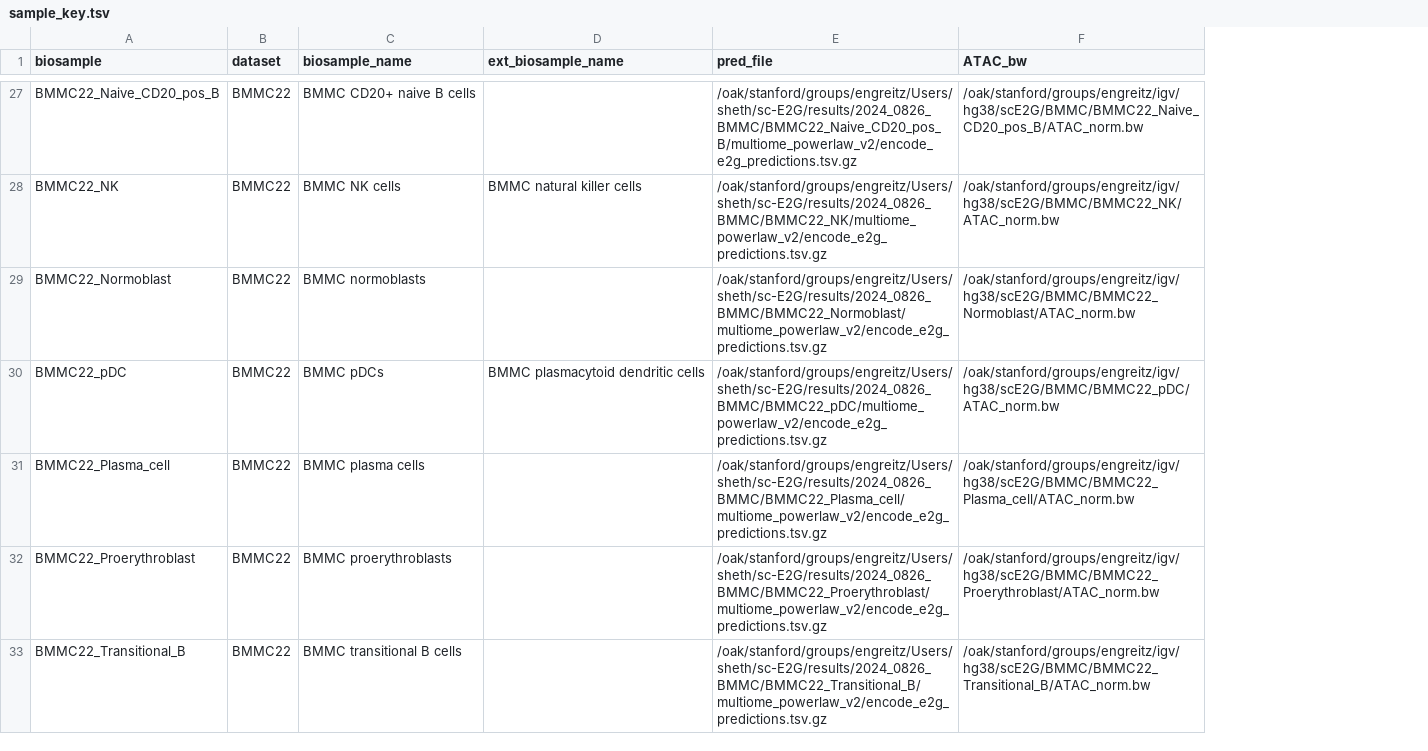
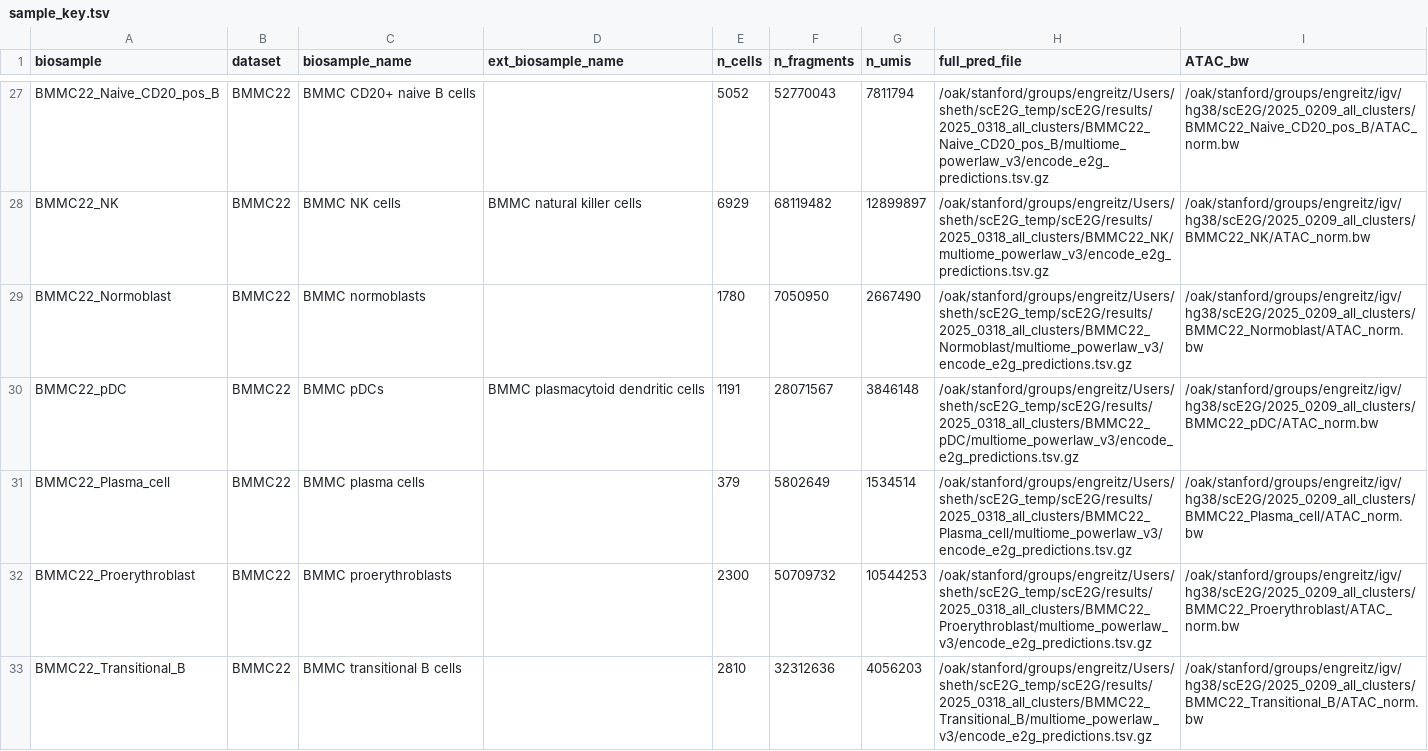
Before and after one commit to anderssonlab/scE2G_analysis, a TSV file: 5.Prediction_Properties/locus_plots/sample_key.tsv, drawn as a sheet; only a part is shown, gaps mark what is left out; removed rows and columns are numbered as before the commit, all else as after; the diff covers the shown part only; the diff names each change by its address in the sheet, - before the commit and + after, or states it on an @@ line.

Commit message:
update prediction propoerties

```diff
--- a/5.Prediction_Properties/locus_plots/sample_key.tsv
+++ b/5.Prediction_Properties/locus_plots/sample_key.tsv
-column E (pred_file), rows 27-33: /oak/stanford/groups/engreitz/Users/sheth/sc-E2G/results/2024_0826_BMMC/BMMC22_Naive_CD20_pos_B/multiome_powerlaw_v2/encode_e2g_predictions.tsv.gz | /oak/stanford/groups/engreitz/Users/sheth/sc-E2G/results/2024_0826_BMMC/BMMC22_NK/multiome_powerlaw_v2/encode_e2g_predictions.tsv.gz | /oak/stanford/groups/engreitz/Users/sheth/sc-E2G/results/2024_0826_BMMC/BMMC22_Normoblast/multiome_powerlaw_v2/encode_e2g_predictions.tsv.gz | /oak/stanford/groups/engreitz/Users/sheth/sc-E2G/results/2024_0826_BMMC/BMMC22_pDC/multiome_powerlaw_v2/encode_e2g_predictions.tsv.gz | /oak/stanford/groups/engreitz/Users/sheth/sc-E2G/results/2024_0826_BMMC/BMMC22_Plasma_cell/multiome_powerlaw_v2/encode_e2g_predictions.tsv.gz | /oak/stanford/groups/engreitz/Users/sheth/sc-E2G/results/2024_0826_BMMC/BMMC22_Proerythroblast/multiome_powerlaw_v2/encode_e2g_predictions.tsv.gz | /oak/stanford/groups/engreitz/Users/sheth/sc-E2G/results/2024_0826_BMMC/BMMC22_Transitional_B/multiome_powerlaw_v2/encode_e2g_predictions.tsv.gz
+column E (n_cells), rows 27-33: 5052 | 6929 | 1780 | 1191 | 379 | 2300 | 2810
+column F (n_fragments), rows 27-33: 52770043 | 68119482 | 7050950 | 28071567 | 5802649 | 50709732 | 32312636
+column G (n_umis), rows 27-33: 7811794 | 12899897 | 2667490 | 3846148 | 1534514 | 10544253 | 4056203
+column H (full_pred_file), rows 27-33: /oak/stanford/groups/engreitz/Users/sheth/scE2G_temp/scE2G/results/2025_0318_all_clusters/BMMC22_Naive_CD20_pos_B/multiome_powerlaw_v3/encode_e2g_predictions.tsv.gz | /oak/stanford/groups/engreitz/Users/sheth/scE2G_temp/scE2G/results/2025_0318_all_clusters/BMMC22_NK/multiome_powerlaw_v3/encode_e2g_predictions.tsv.gz | /oak/stanford/groups/engreitz/Users/sheth/scE2G_temp/scE2G/results/2025_0318_all_clusters/BMMC22_Normoblast/multiome_powerlaw_v3/encode_e2g_predictions.tsv.gz | /oak/stanford/groups/engreitz/Users/sheth/scE2G_temp/scE2G/results/2025_0318_all_clusters/BMMC22_pDC/multiome_powerlaw_v3/encode_e2g_predictions.tsv.gz | /oak/stanford/groups/engreitz/Users/sheth/scE2G_temp/scE2G/results/2025_0318_all_clusters/BMMC22_Plasma_cell/multiome_powerlaw_v3/encode_e2g_predictions.tsv.gz | /oak/stanford/groups/engreitz/Users/sheth/scE2G_temp/scE2G/results/2025_0318_all_clusters/BMMC22_Proerythroblast/multiome_powerlaw_v3/encode_e2g_predictions.tsv.gz | /oak/stanford/groups/engreitz/Users/sheth/scE2G_temp/scE2G/results/2025_0318_all_clusters/BMMC22_Transitional_B/multiome_powerlaw_v3/encode_e2g_predictions.tsv.gz
-I27 (ATAC_bw): /oak/stanford/groups/engreitz/igv/hg38/scE2G/BMMC/BMMC22_Naive_CD20_pos_B/ATAC_norm.bw
+I27 (ATAC_bw): /oak/stanford/groups/engreitz/igv/hg38/scE2G/2025_0209_all_clusters/BMMC22_Naive_CD20_pos_B/ATAC_norm.bw
-I28 (ATAC_bw): /oak/stanford/groups/engreitz/igv/hg38/scE2G/BMMC/BMMC22_NK/ATAC_norm.bw
+I28 (ATAC_bw): /oak/stanford/groups/engreitz/igv/hg38/scE2G/2025_0209_all_clusters/BMMC22_NK/ATAC_norm.bw
-I29 (ATAC_bw): /oak/stanford/groups/engreitz/igv/hg38/scE2G/BMMC/BMMC22_Normoblast/ATAC_norm.bw
+I29 (ATAC_bw): /oak/stanford/groups/engreitz/igv/hg38/scE2G/2025_0209_all_clusters/BMMC22_Normoblast/ATAC_norm.bw
-I30 (ATAC_bw): /oak/stanford/groups/engreitz/igv/hg38/scE2G/BMMC/BMMC22_pDC/ATAC_norm.bw
+I30 (ATAC_bw): /oak/stanford/groups/engreitz/igv/hg38/scE2G/2025_0209_all_clusters/BMMC22_pDC/ATAC_norm.bw
-I31 (ATAC_bw): /oak/stanford/groups/engreitz/igv/hg38/scE2G/BMMC/BMMC22_Plasma_cell/ATAC_norm.bw
+I31 (ATAC_bw): /oak/stanford/groups/engreitz/igv/hg38/scE2G/2025_0209_all_clusters/BMMC22_Plasma_cell/ATAC_norm.bw
-I32 (ATAC_bw): /oak/stanford/groups/engreitz/igv/hg38/scE2G/BMMC/BMMC22_Proerythroblast/ATAC_norm.bw
+I32 (ATAC_bw): /oak/stanford/groups/engreitz/igv/hg38/scE2G/2025_0209_all_clusters/BMMC22_Proerythroblast/ATAC_norm.bw
-I33 (ATAC_bw): /oak/stanford/groups/engreitz/igv/hg38/scE2G/BMMC/BMMC22_Transitional_B/ATAC_norm.bw
+I33 (ATAC_bw): /oak/stanford/groups/engreitz/igv/hg38/scE2G/2025_0209_all_clusters/BMMC22_Transitional_B/ATAC_norm.bw
```
Also changed, not shown: 3 added rows and 53 edited cells elsewhere in this file, 5.Prediction_Properties/locus_plots/locus_key.tsv, 5.Prediction_Properties/prediction_properties.tsv, 9 other files.
